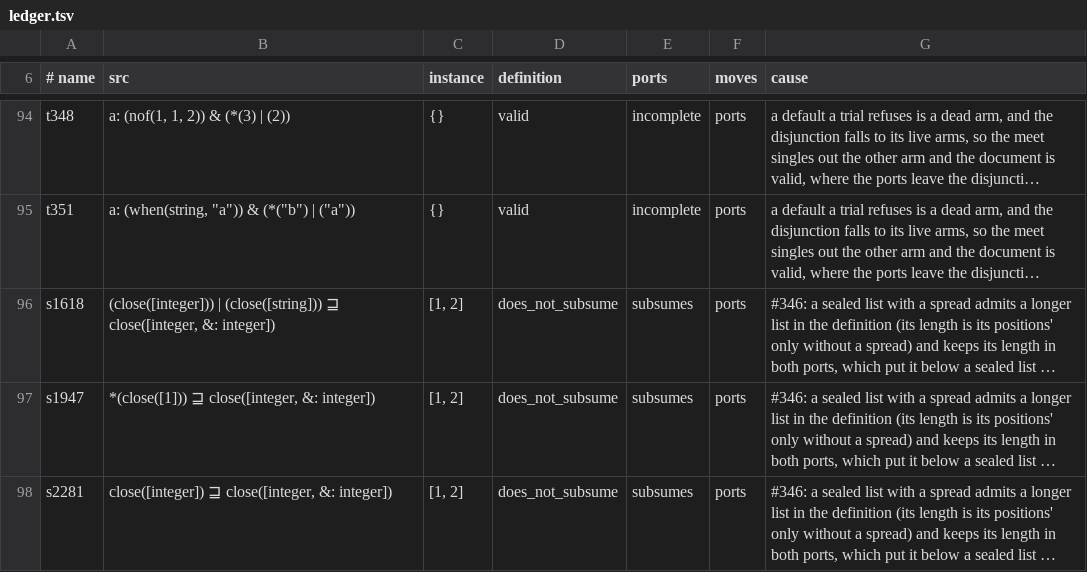
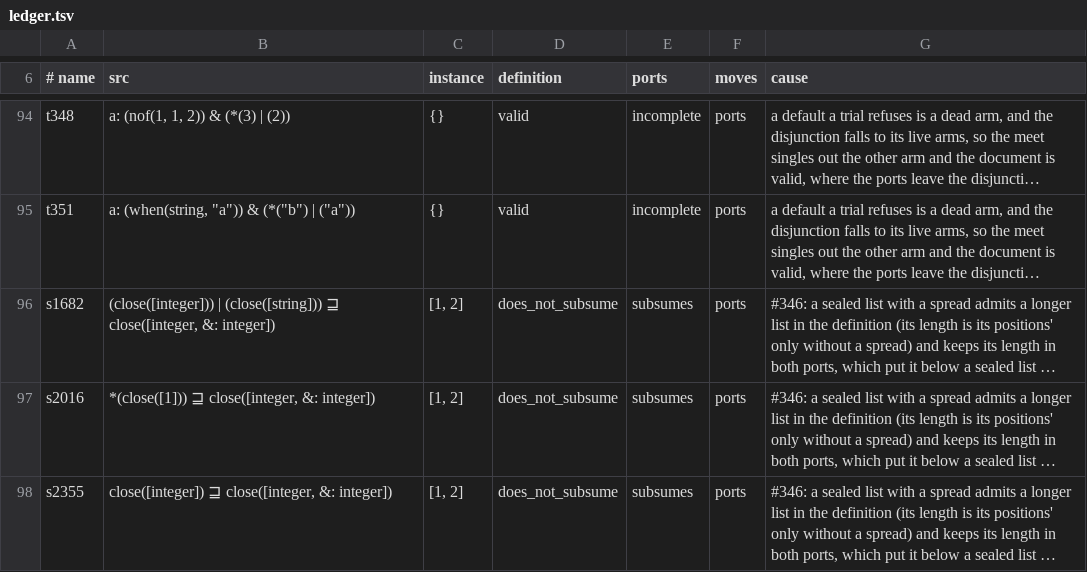
Before and after one commit to aontu-lang/aontu, a TSV file: spec/ledger.tsv, drawn as a sheet; only a part is shown, gaps mark what is left out; long unchanged cells end in …; the diff names each change by its address in the sheet, - before the commit and + after, or states it on an @@ line.

```diff
--- a/spec/ledger.tsv
+++ b/spec/ledger.tsv
-A96 (# name): s1618
+A96 (# name): s1682
-A97 (# name): s1947
+A97 (# name): s2016
-A98 (# name): s2281
+A98 (# name): s2355
```
Also changed, not shown: 10 other files.
